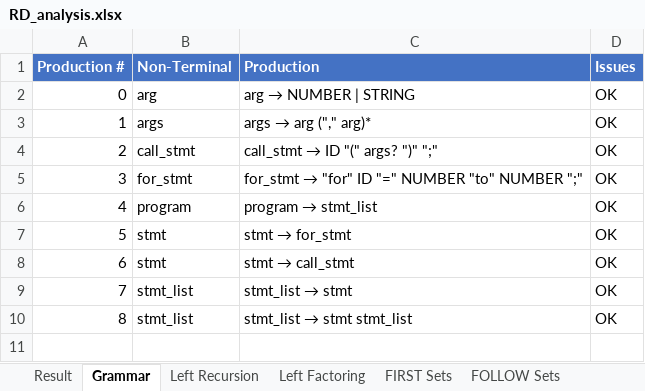
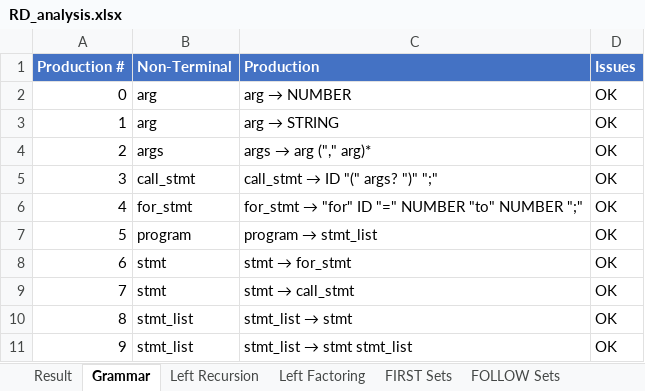
Before and after one commit to RaiderBhai/PatternLang, an Excel workbook: ParserCodes/RD_analysis.xlsx, sheet Grammar, drawn as a sheet; values as stored, in another font and other column widths than the file's, no borders; addresses are those after the commit; the diff names each change by its address in the sheet, - before the commit and + after, or states it on an @@ line.

Commit message:
Grammar Updated

```diff
--- a/ParserCodes/RD_analysis.xlsx (sheet Grammar)
+++ b/ParserCodes/RD_analysis.xlsx (sheet Grammar)
@@ C2 (Production): arg → NUMBER | STRING → arg → NUMBER @@
+row 3: 1 | arg | arg → STRING | OK
@@ column A (Production #) renumbered from row 4 down @@
```
Also changed, not shown: sheet Parser Code, sheet Parsing Table, sheet FIRST Sets, sheet Result, ParserCodes/clr_analysis.xlsx, ParserCodes/lalr_analysis.xlsx, 8 other files.
